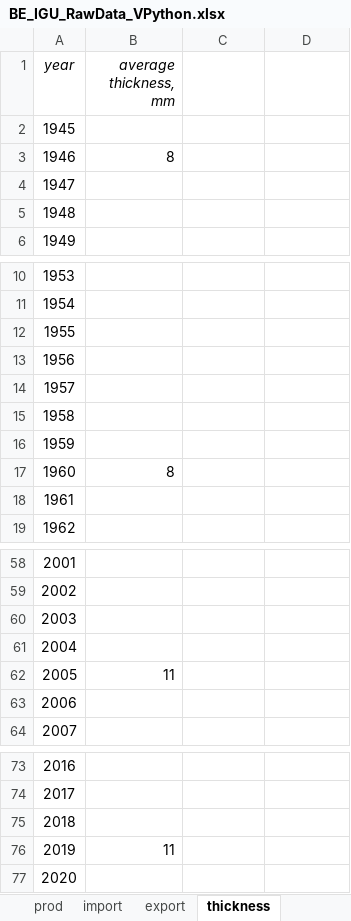
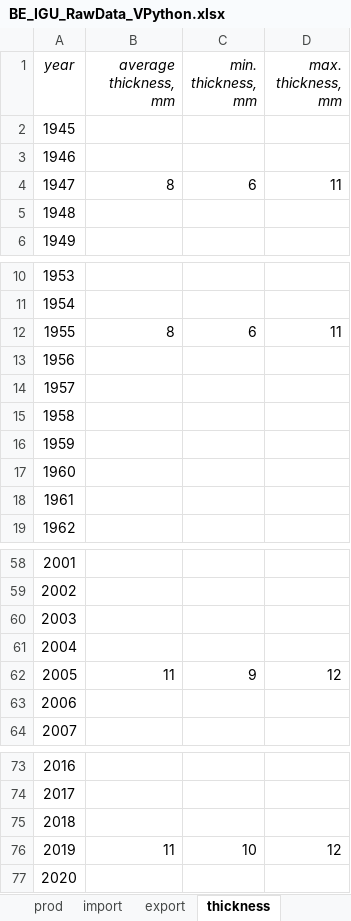
Before and after one commit to JeanSouv/MEFA_IGU_BE-FR-EU, an Excel workbook: RawData/BE_IGU_RawData_VPython.xlsx, sheet thickness, drawn as a sheet; only a part is shown, gaps mark what is left out; values as stored, in another font and other column widths than the file's, no borders; the diff names each change by its address in the sheet, - before the commit and + after, or states it on an @@ line.

```diff
--- a/RawData/BE_IGU_RawData_VPython.xlsx (sheet thickness)
+++ b/RawData/BE_IGU_RawData_VPython.xlsx (sheet thickness)
-C1: (empty)
+C1: min. thickness, mm
-D1: (empty)
+D1: max. thickness, mm
-B3 (average thickness, mm): 8
+B3 (average thickness, mm): (empty)
-B4 (average thickness, mm): (empty)
+B4 (average thickness, mm): 8
-C4 (min. thickness, mm): (empty)
+C4 (min. thickness, mm): 6
-D4 (max. thickness, mm): (empty)
+D4 (max. thickness, mm): 11
-B12 (average thickness, mm): (empty)
+B12 (average thickness, mm): 8
-C12 (min. thickness, mm): (empty)
+C12 (min. thickness, mm): 6
-D12 (max. thickness, mm): (empty)
+D12 (max. thickness, mm): 11
-B17 (average thickness, mm): 8
+B17 (average thickness, mm): (empty)
-C62 (min. thickness, mm): (empty)
+C62 (min. thickness, mm): 9
-D62 (max. thickness, mm): (empty)
+D62 (max. thickness, mm): 12
-C76 (min. thickness, mm): (empty)
+C76 (min. thickness, mm): 10
-D76 (max. thickness, mm): (empty)
+D76 (max. thickness, mm): 12
```
Also changed, not shown: formulas that keep their value, RawData/EU_IGU_RawData_VPython.xlsx, RawData/FR_IGU_RawData_VPython.xlsx, 1 other file.
